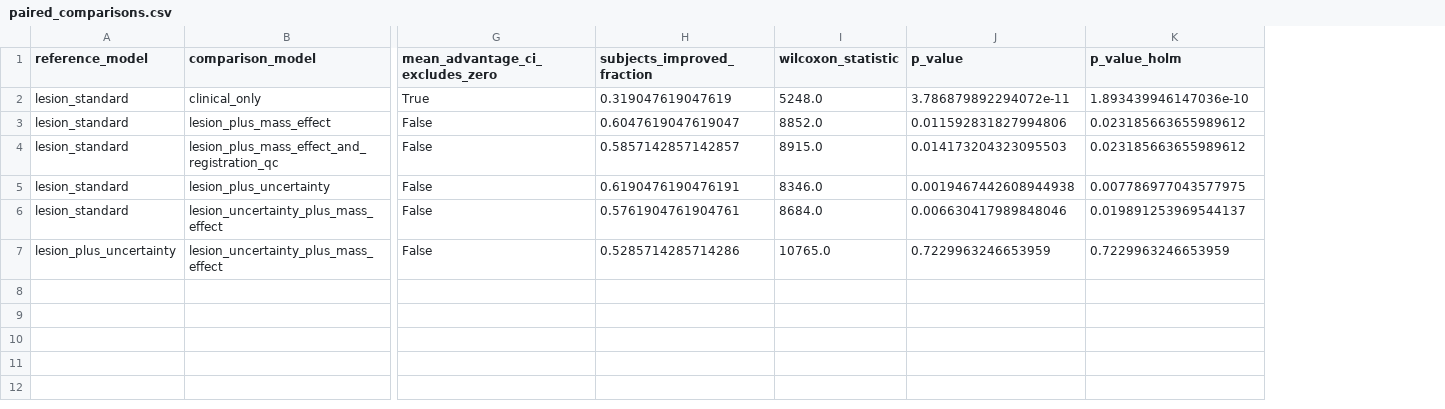
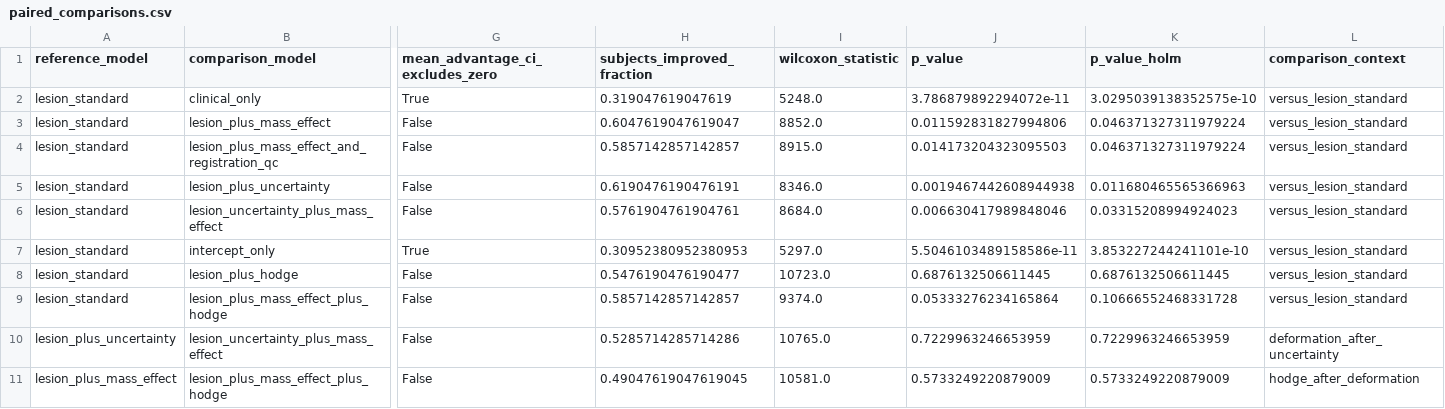
Before and after one commit to ajoshiusc/ARCDeformationAnalysis, a CSV file: results/reference/paired_comparisons.csv, drawn as a sheet; only a part is shown, gaps mark what is left out; rows hold the shown columns only; the diff names each change by its address in the sheet, - before the commit and + after, or states it on an @@ line.

```diff
--- a/results/reference/paired_comparisons.csv
+++ b/results/reference/paired_comparisons.csv
+column L (comparison_context), rows 2-6: all versus_lesion_standard; row 10: deformation_after_uncertainty
-K2 (p_value_holm): 1.893439946147036e-10
+K2 (p_value_holm): 3.0295039138352575e-10
-K3:K4 (p_value_holm): 0.023185663655989612
+K3:K4 (p_value_holm): 0.046371327311979224
-K5 (p_value_holm): 0.007786977043577975
+K5 (p_value_holm): 0.011680465565366963
-K6 (p_value_holm): 0.019891253969544137
+K6 (p_value_holm): 0.03315208994924023
+row 7: lesion_standard | intercept_only | True | 0.30952380952380953 | 5297.0 | 5.5046103489158586e-11 | 3.853227244241101e-10 | versus_lesion_standard
+row 8: lesion_standard | lesion_plus_hodge | False | 0.5476190476190477 | 10723.0 | 0.6876132506611445 | 0.6876132506611445 | versus_lesion_standard
+row 9: lesion_standard | lesion_plus_mass_effect_plus_hodge | False | 0.5857142857142857 | 9374.0 | 0.05333276234165864 | 0.10666552468331728 | versus_lesion_standard
+row 11: lesion_plus_mass_effect | lesion_plus_mass_effect_plus_hodge | False | 0.49047619047619045 | 10581.0 | 0.5733249220879009 | 0.5733249220879009 | hodge_after_deformation
```
Also changed, not shown: results/reference/coefficient_summary.csv, results/reference/model_summary.csv, 45 other files.
